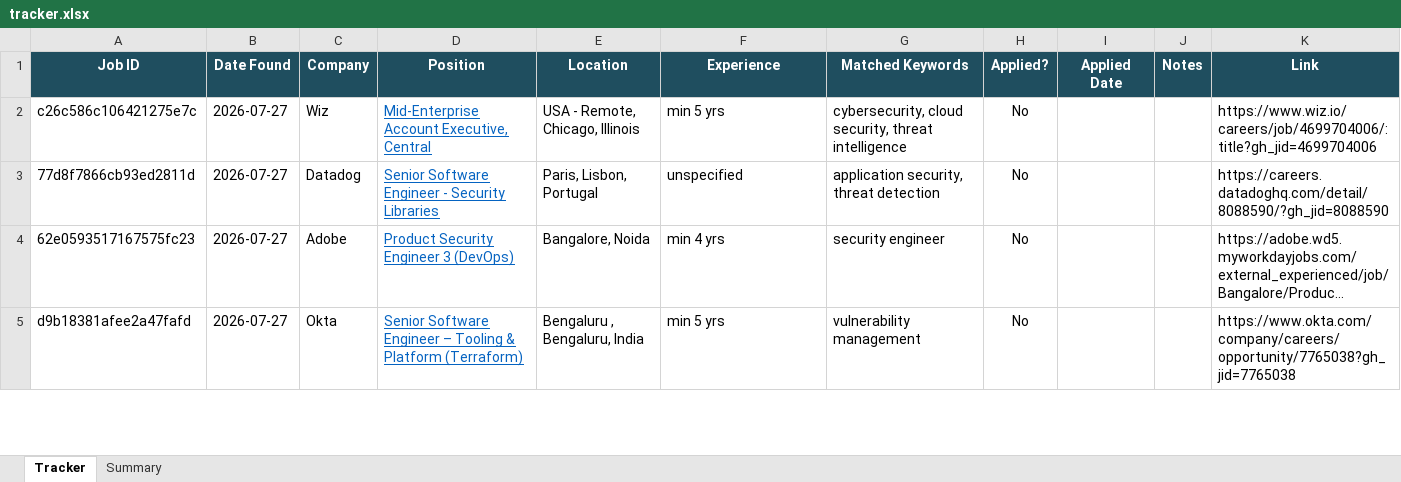
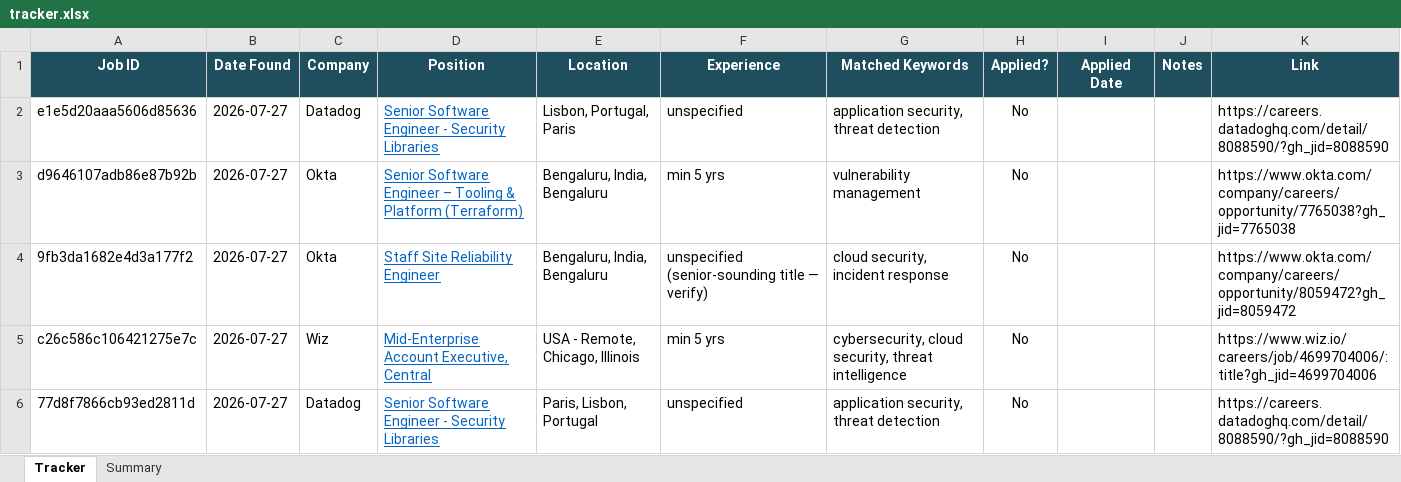
Before and after one commit to rajattiwari-stack/job-sentinel, an Excel workbook: tracker.xlsx, sheet Tracker, drawn as a sheet; only a part is shown; the shorter side is filled out with more unchanged rows; long unchanged cells end in …; values as stored, in another font and other column widths than the file's, no borders; conditional formats not drawn; the diff names each change by its address in the sheet, - before the commit and + after, or states it on an @@ line.

```diff
--- a/tracker.xlsx (sheet Tracker)
+++ b/tracker.xlsx (sheet Tracker)
+row 2: e1e5d20aaa5606d85636 | 2026-07-27 | Datadog | Senior Software Engineer - Security Libraries | Lisbon, Portugal, Paris | unspecified | application security, threat detection | No |  |  | https://careers.datadoghq.com/detail/8088590/?gh_jid=8088590
+row 3: d9646107adb86e87b92b | 2026-07-27 | Okta | Senior Software Engineer – Tooling & Platform (Terraform) | Bengaluru, India, Bengaluru | min 5 yrs | vulnerability management | No |  |  | https://www.okta.com/company/careers/opportunity/7765038?gh_jid=7765038
+row 4: 9fb3da1682e4d3a177f2 | 2026-07-27 | Okta | Staff Site Reliability Engineer | Bengaluru, India, Bengaluru | unspecified (senior-sounding title — verify) | cloud security, incident response | No |  |  | https://www.okta.com/company/careers/opportunity/8059472?gh_jid=8059472
```
Also changed, not shown: 1 other file.
